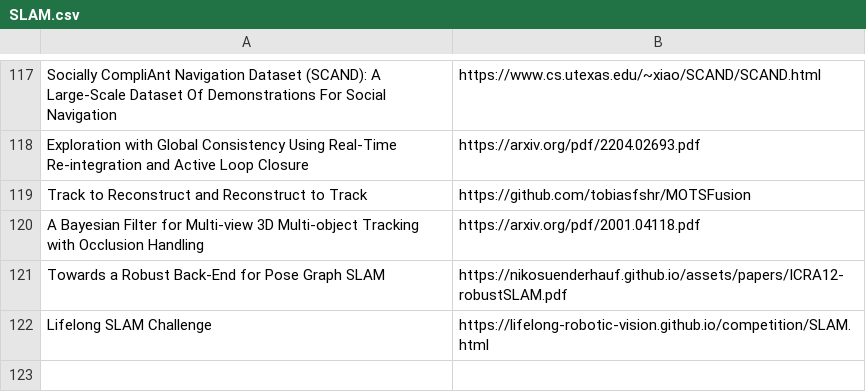
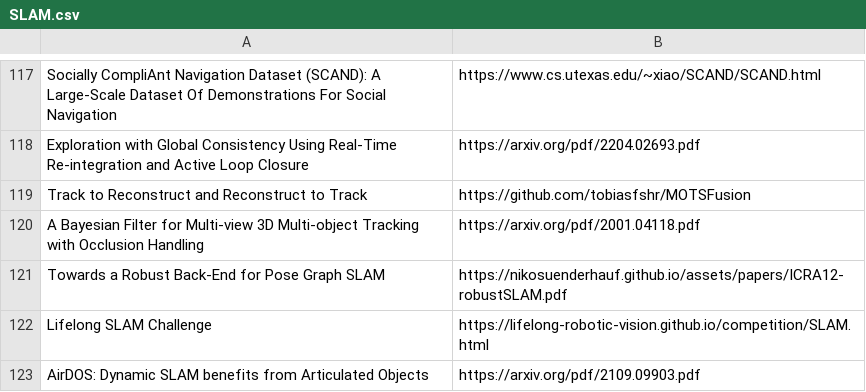
Before and after one commit to shanmo/awesome-object-slam, a CSV file: SLAM.csv, drawn as a sheet; only a part is shown, gaps mark what is left out; the diff names each change by its address in the sheet, - before the commit and + after, or states it on an @@ line.

Commit message:
Update SLAM.csv

```diff
--- a/SLAM.csv
+++ b/SLAM.csv
+row 123: AirDOS: Dynamic SLAM benefits from Articulated Objects | https://arxiv.org/pdf/2109.09903.pdf
```
